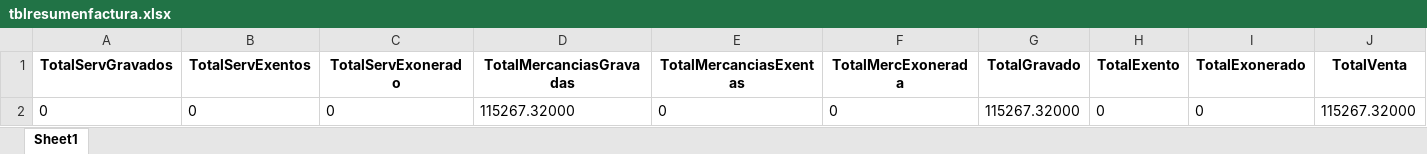
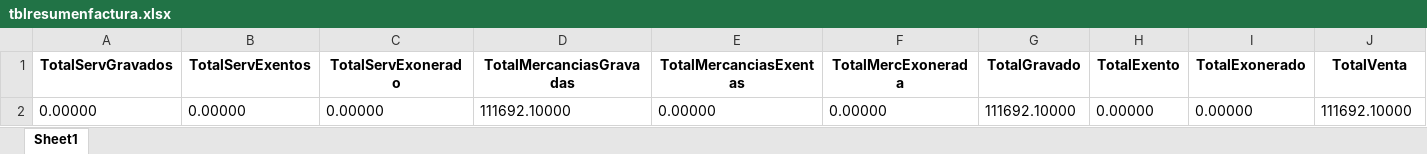
Before and after one commit to magovia/inventario, an Excel workbook: tblresumenfactura.xlsx, sheet Sheet1, drawn as a sheet; only a part is shown; values as stored, in another font and other column widths than the file's, no borders; removed rows and columns are numbered as before the commit, all else as after; rows hold the shown columns only; the diff names each change by its address in the sheet, - before the commit and + after, or states it on an @@ line.

```diff
--- a/tblresumenfactura.xlsx (sheet Sheet1)
+++ b/tblresumenfactura.xlsx (sheet Sheet1)
-row 2: 0 | 0 | 0 | 115267.32000 | 0 | 0 | 115267.32000 | 0 | 0 | 115267.32000
+row 2: 0.00000 | 0.00000 | 0.00000 | 111692.10000 | 0.00000 | 0.00000 | 111692.10000 | 0.00000 | 0.00000 | 111692.10000
```
Also changed, not shown: factura.xlsx, linea_detalle_data.xlsx, 1 other file.
